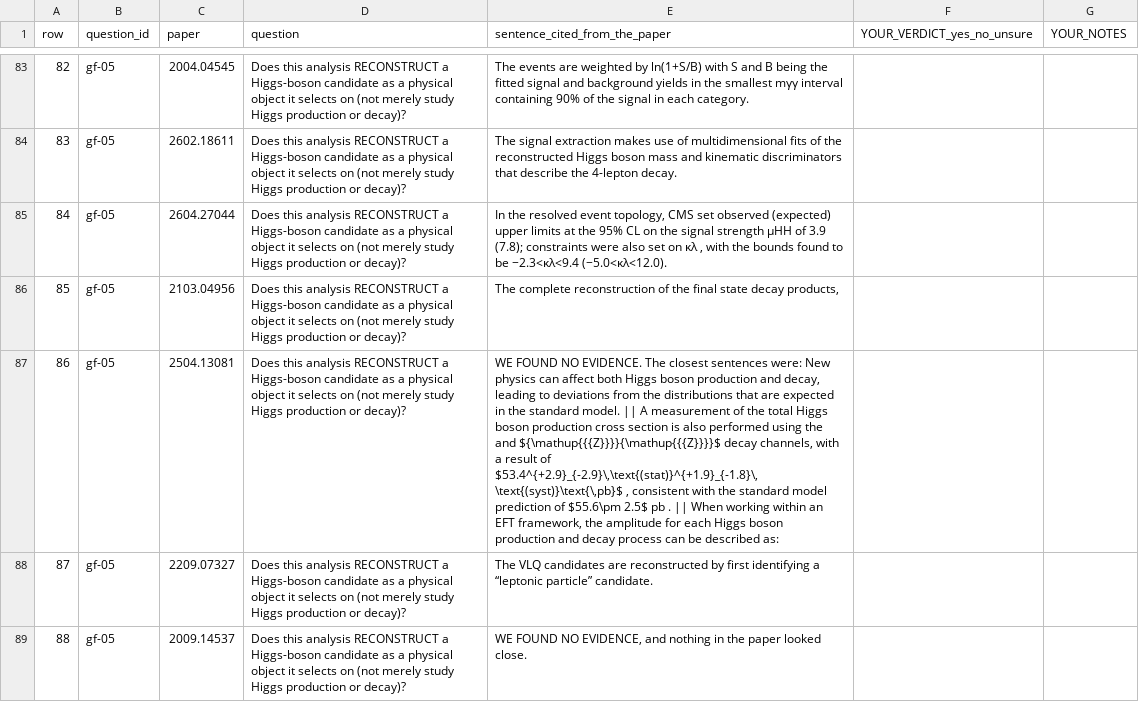
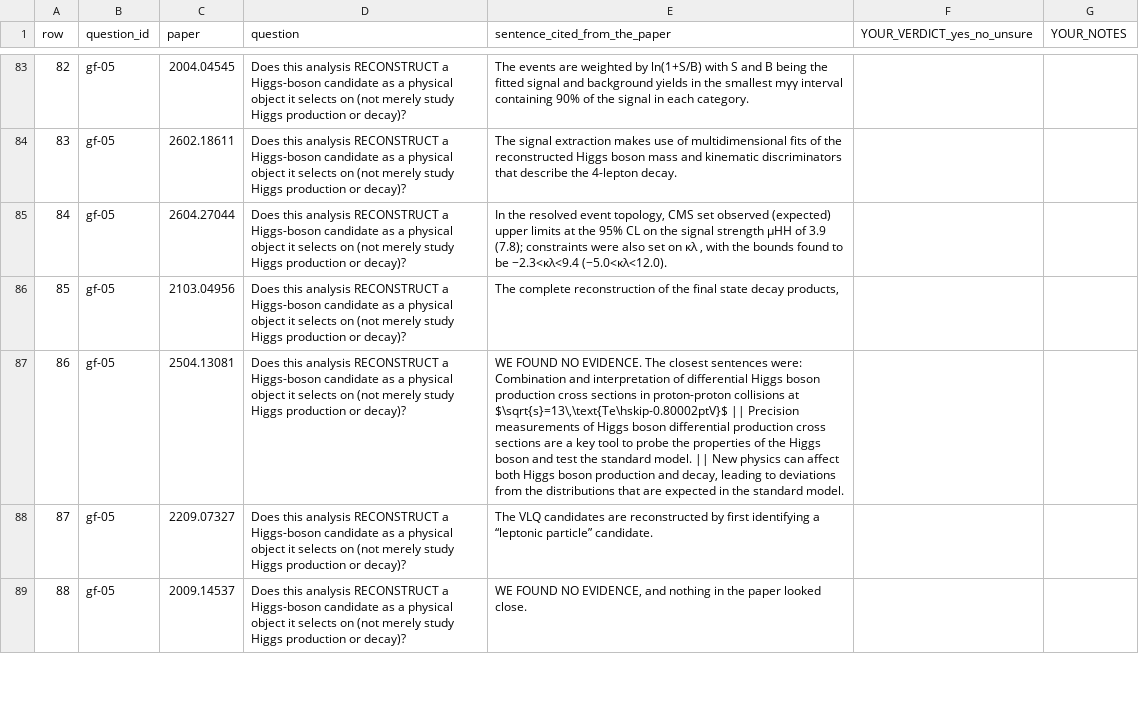
Before and after one commit to Rauljo/HEPCoverageKG, a TSV file: eval/review/gabriel-review.tsv, drawn as a sheet; only a part is shown, gaps mark what is left out; the diff covers the shown part only; the diff names each change by its address in the sheet, - before the commit and + after, or states it on an @@ line.

```diff
--- a/eval/review/gabriel-review.tsv
+++ b/eval/review/gabriel-review.tsv
-E87 (sentence_cited_from_the_paper): …sentences were: New physics can affect both Higgs boson production and decay, leading to deviations from the distributions that are expected in the standard model. || A measurement of the total Higgs boson production cross section is also performed using the and ${\mathup{{{Z}}}}{\mathup{{{Z}}}}$ decay channels, with a result of $53.4^{+2.9}_{-2.9}\,\text{(stat)}^{+1.9}_{-1.8}\,\text{(syst)}\text{\,pb}$ , consistent with the standard model prediction of $55.6\pm 2.5$ pb . || When working within an EFT framework, the amplitude for each Higgs boson production and decay process can be described as:
+E87 (sentence_cited_from_the_paper): …sentences were: Combination and interpretation of differential Higgs boson production cross sections in proton-proton collisions at $\sqrt{s}=13\,\text{Te\hskip-0.80002ptV}$ || Precision measurements of Higgs boson differential production cross sections are a key tool to probe the properties of the Higgs boson and test the standard model. || New physics can affect both Higgs boson production and decay, leading to deviations from the distributions that are expected in the standard model.
```
Also changed, not shown: 7 edited cells elsewhere in this file, 3 other files.
